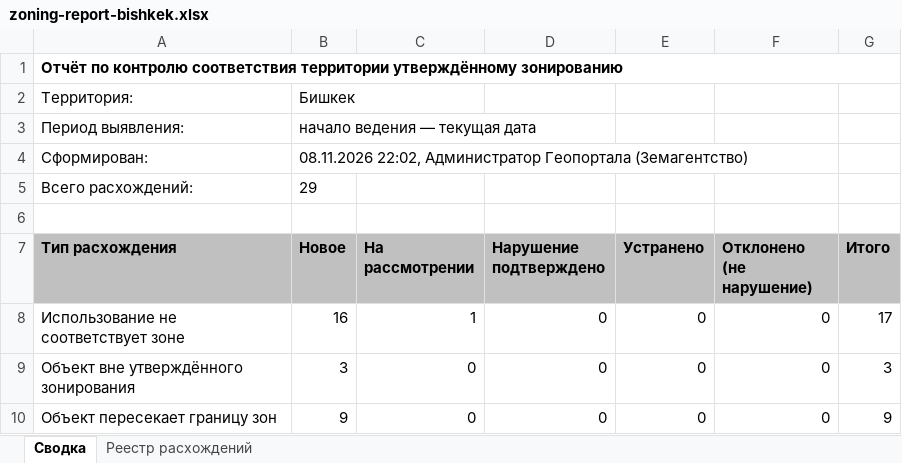
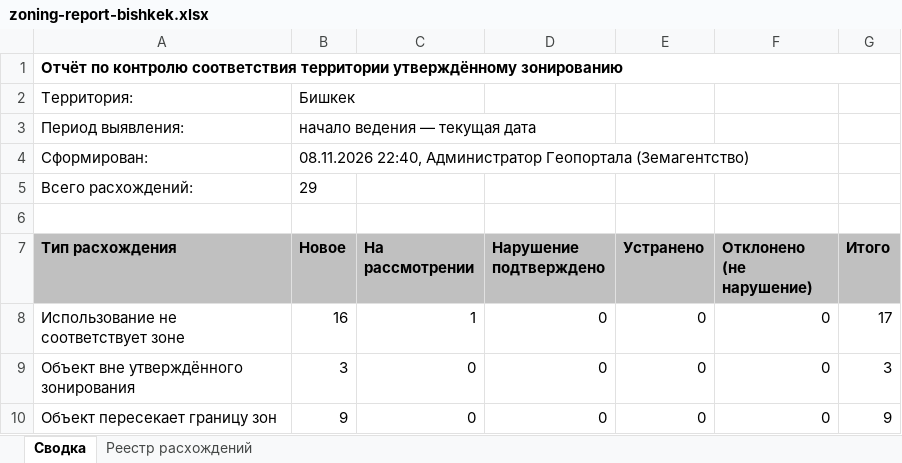
Before and after one commit to omonmunduz/geomap, an Excel workbook: docs/acceptance/evidence/zoning-report-bishkek.xlsx, sheet Сводка, drawn as a sheet; values as stored, in another font and other column widths than the file's, no borders; the diff names each change by its address in the sheet, - before the commit and + after, or states it on an @@ line.

```diff
--- a/docs/acceptance/evidence/zoning-report-bishkek.xlsx (sheet Сводка)
+++ b/docs/acceptance/evidence/zoning-report-bishkek.xlsx (sheet Сводка)
-B4 (Новое): 08.11.2026 22:02, Администратор Геопортала…
+B4 (Новое): 08.11.2026 22:40, Администратор Геопортала…
```
Also changed, not shown: sheet Реестр расхождений, docs/acceptance/evidence/zoning-report-bishkek-NO_ZONE.xlsx, 20 other files.
